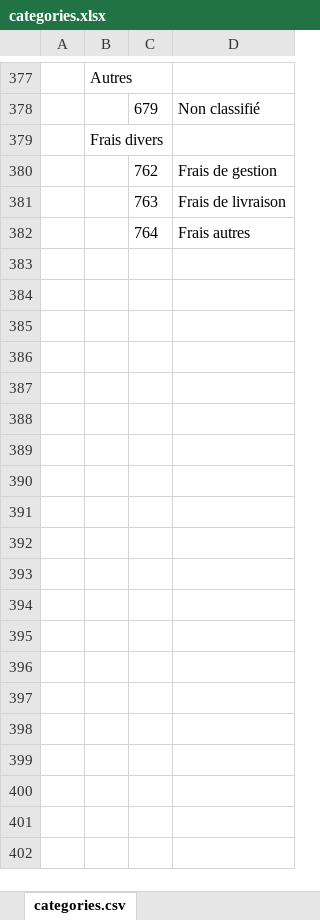
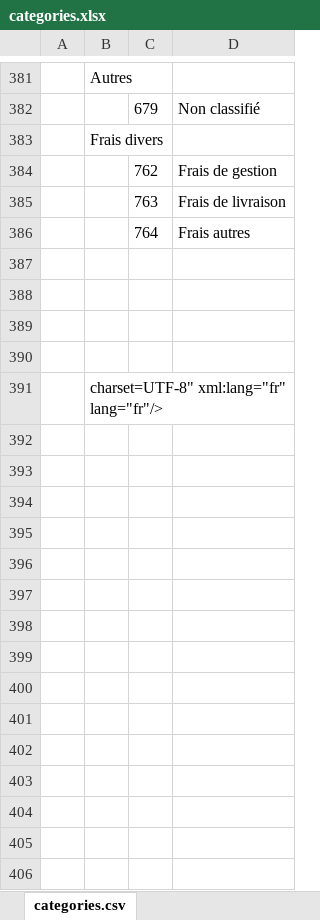
Before and after one commit to philou511/cagette, an Excel workbook: www/categories.xlsx, sheet categories.csv, drawn as a sheet; only a part is shown, gaps mark what is left out; values as stored, in another font and other column widths than the file's, no borders; the diff covers the shown part only; the diff names each change by its address in the sheet, - before the commit and + after, or states it on an @@ line.

```diff
--- a/www/categories.xlsx (sheet categories.csv)
+++ b/www/categories.xlsx (sheet categories.csv)
+row 387: (empty)
+row 388: (empty)
+row 389: (empty)
+row 390: (empty)
+row 391:  | charset=UTF-8" xml:lang="fr" lang="fr"/>
+row 392: (empty)
+row 393: (empty)
+row 394: (empty)
+row 395: (empty)
+row 396: (empty)
+row 397: (empty)
+row 398: (empty)
+row 399: (empty)
+row 400: (empty)
+row 401: (empty)
+row 402: (empty)
+row 403: (empty)
+row 404: (empty)
+row 405: (empty)
+row 406: (empty)
```
Also changed, not shown: 51 added rows, 4 moved rows and 1 edited cell elsewhere in this sheet, 12 other files.
